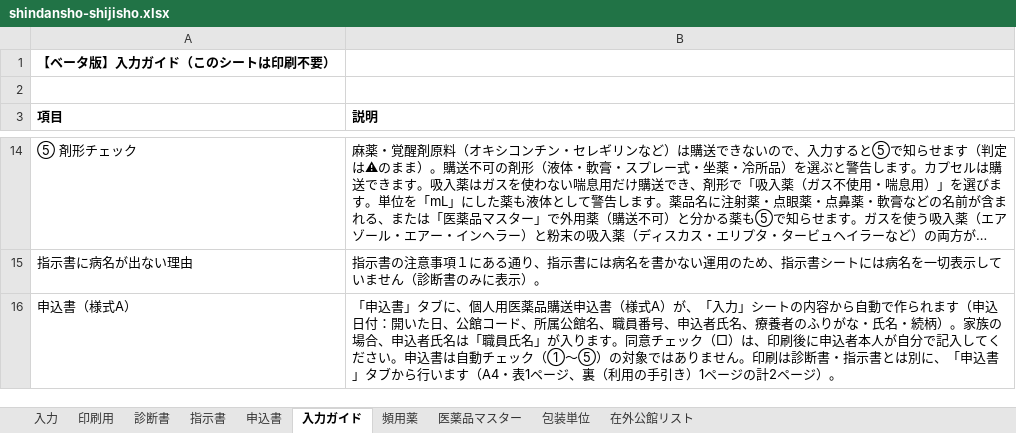
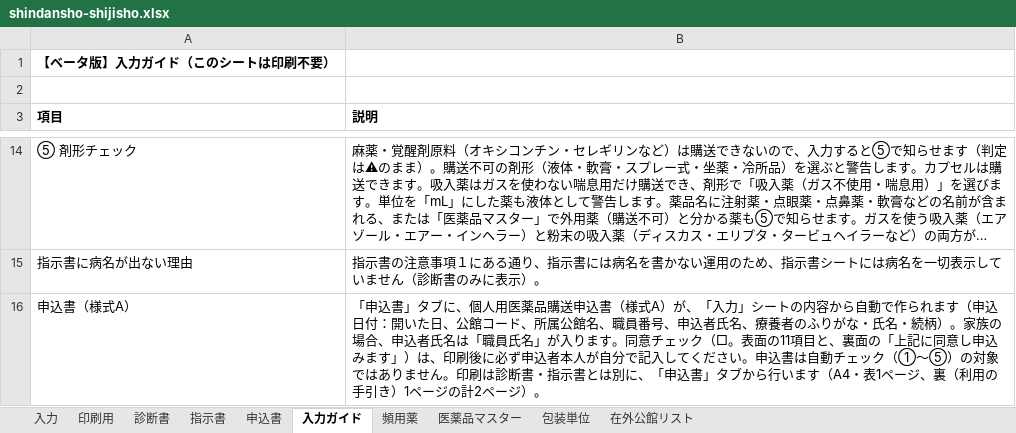
Before and after one commit to ysk713/-, an Excel workbook: shindansho-excel/shindansho-shijisho.xlsx, sheet 入力ガイド, drawn as a sheet; only a part is shown, gaps mark what is left out; long unchanged cells end in …; values as stored, in another font and other column widths than the file's, no borders; the diff names each change by its address in the sheet, - before the commit and + after, or states it on an @@ line.

```diff
--- a/shindansho-excel/shindansho-shijisho.xlsx (sheet 入力ガイド)
+++ b/shindansho-excel/shindansho-shijisho.xlsx (sheet 入力ガイド)
-B16 (説明): …ック（□）は、印刷後に申込者本…
+B16 (説明): …ック（□。表面の11項目と、裏面の「上記に同意し申込みます」）は、印刷後に必ず申込者本…
```
Also changed, not shown: sheet 申込書, shindansho-excel/shindansho-shijisho_mihon.xlsx, 3 other files.
